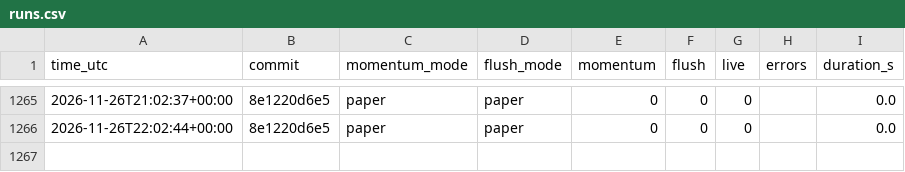
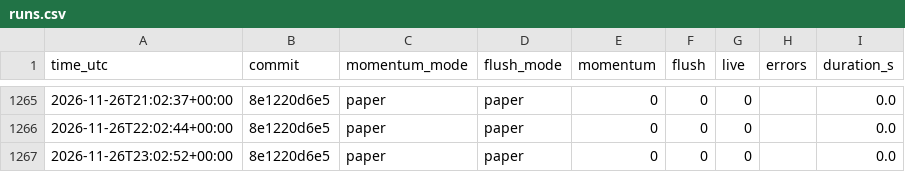
Before and after one commit to daijobudesu69/Crypto-RMF, a CSV file: state/runs.csv, drawn as a sheet; only a part is shown, gaps mark what is left out; the diff names each change by its address in the sheet, - before the commit and + after, or states it on an @@ line.

```diff
--- a/state/runs.csv
+++ b/state/runs.csv
+row 1267: 2026-11-26T23:02:52+00:00 | 8e1220d6e5 | paper | paper | 0 | 0 | 0 |  | 0.0
```
